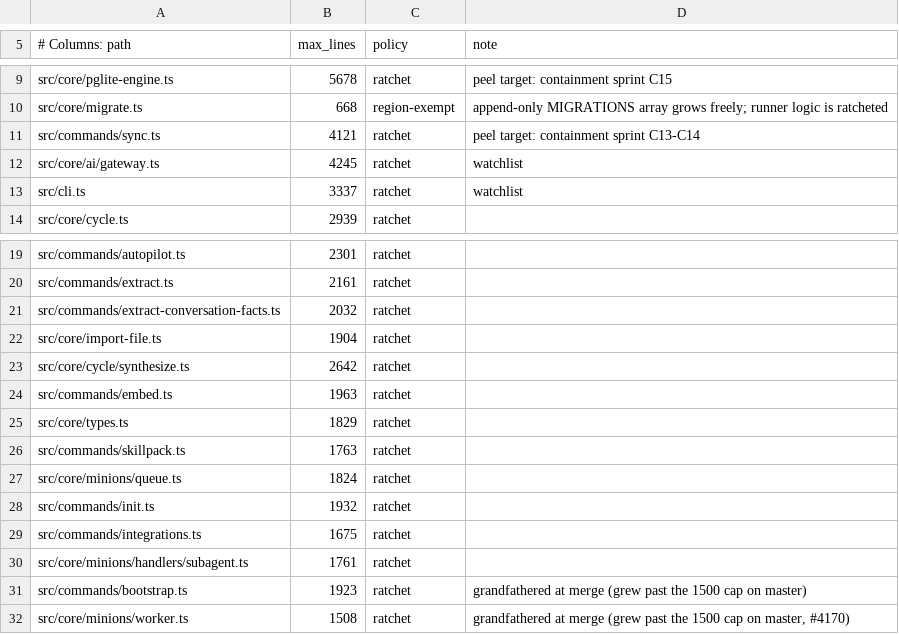
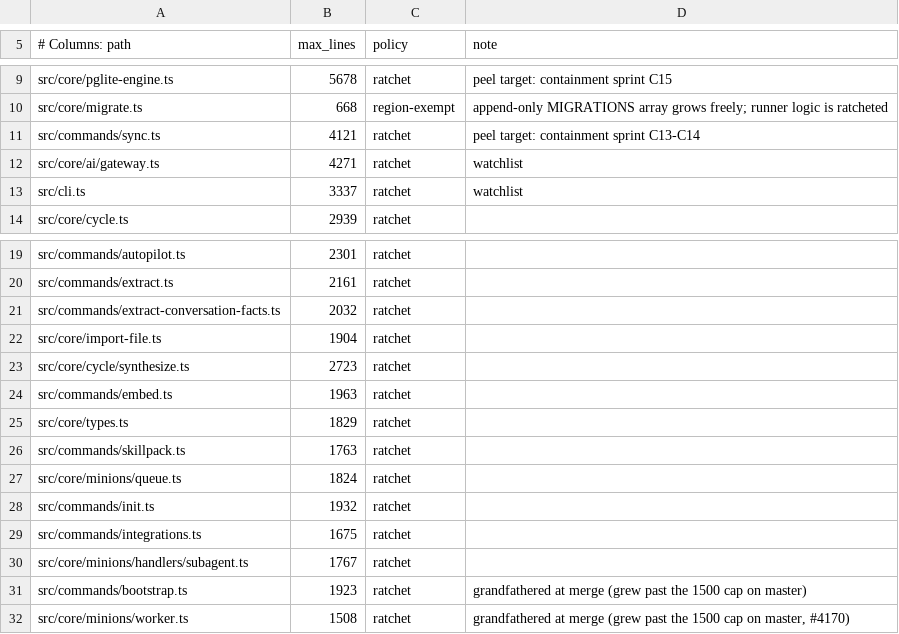
Before and after one commit to Bdr-Tec/gbrain, a TSV file: scripts/module-size-limits.tsv, drawn as a sheet; only a part is shown, gaps mark what is left out.

```diff
--- a/scripts/module-size-limits.tsv
+++ b/scripts/module-size-limits.tsv
@@ -11,3 +11,3 @@ src/core/migrate.ts	668	region-exempt	append-only MIGRATIONS array grows freely;
 src/commands/sync.ts	4121	ratchet	peel target: containment sprint C13-C14
-src/core/ai/gateway.ts	4245	ratchet	watchlist
+src/core/ai/gateway.ts	4271	ratchet	watchlist
 src/cli.ts	3337	ratchet	watchlist
@@ -22,3 +22,3 @@ src/commands/extract-conversation-facts.ts	2032	ratchet
 src/core/import-file.ts	1904	ratchet
-src/core/cycle/synthesize.ts	2642	ratchet
+src/core/cycle/synthesize.ts	2723	ratchet
 src/commands/embed.ts	1963	ratchet
@@ -29,3 +29,3 @@ src/commands/init.ts	1932	ratchet
 src/commands/integrations.ts	1675	ratchet
-src/core/minions/handlers/subagent.ts	1761	ratchet
+src/core/minions/handlers/subagent.ts	1767	ratchet
 src/commands/bootstrap.ts	1923	ratchet	grandfathered at merge (grew past the 1500 cap on master)
```
Also changed, not shown: 6 other files.
